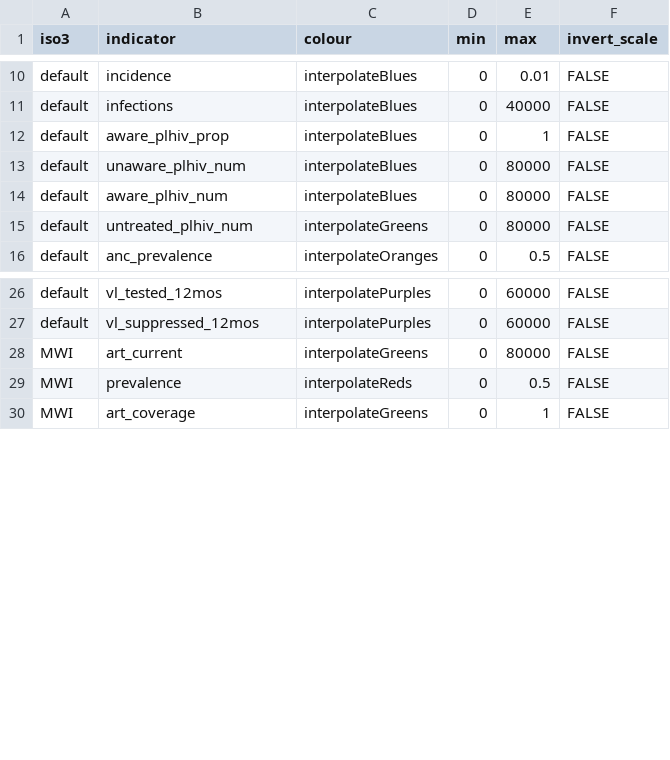
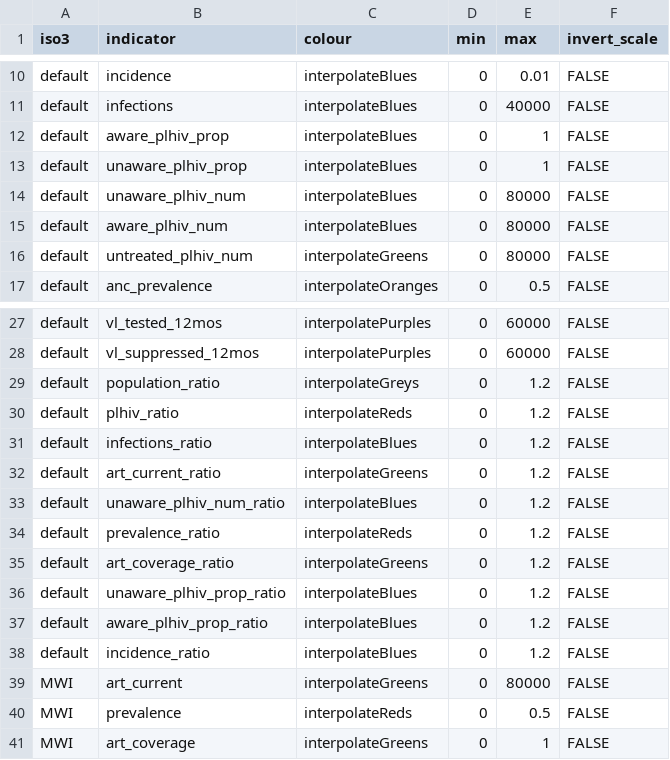
Before and after one commit to mrc-ide/naomi, a CSV file: inst/metadata/colour_scales.csv, drawn as a sheet; only a part is shown, gaps mark what is left out.

Commit message:
More metadata and test fixes

```diff
--- a/inst/metadata/colour_scales.csv
+++ b/inst/metadata/colour_scales.csv
@@ -12,2 +12,3 @@ default,infections,interpolateBlues,0,40000,FALSE
 default,aware_plhiv_prop,interpolateBlues,0,1,FALSE
+default,unaware_plhiv_prop,interpolateBlues,0,1,FALSE
 default,unaware_plhiv_num,interpolateBlues,0,80000,FALSE
@@ -27,2 +28,12 @@ default,vl_tested_12mos,interpolatePurples,0,60000,FALSE
 default,vl_suppressed_12mos,interpolatePurples,0,60000,FALSE
+default,population_ratio,interpolateGreys,0,1.2,FALSE
+default,plhiv_ratio,interpolateReds,0,1.2,FALSE
+default,infections_ratio,interpolateBlues,0,1.2,FALSE
+default,art_current_ratio,interpolateGreens,0,1.2,FALSE
+default,unaware_plhiv_num_ratio,interpolateBlues,0,1.2,FALSE
+default,prevalence_ratio,interpolateReds,0,1.2,FALSE
+default,art_coverage_ratio,interpolateGreens,0,1.2,FALSE
+default,unaware_plhiv_prop_ratio,interpolateBlues,0,1.2,FALSE
+default,aware_plhiv_prop_ratio,interpolateBlues,0,1.2,FALSE
+default,incidence_ratio,interpolateBlues,0,1.2,FALSE
 MWI,art_current,interpolateGreens,0,80000,FALSE
```
Also changed, not shown: inst/metadata/metadata.csv, 2 other files.
